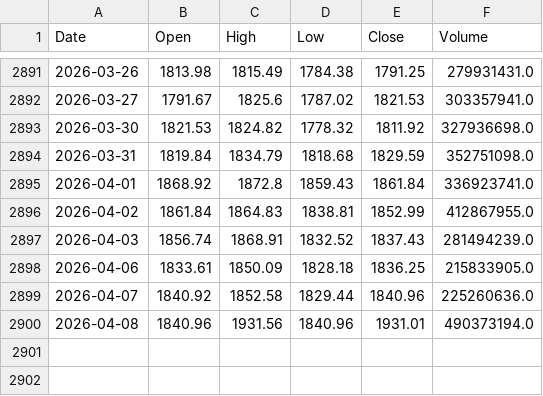
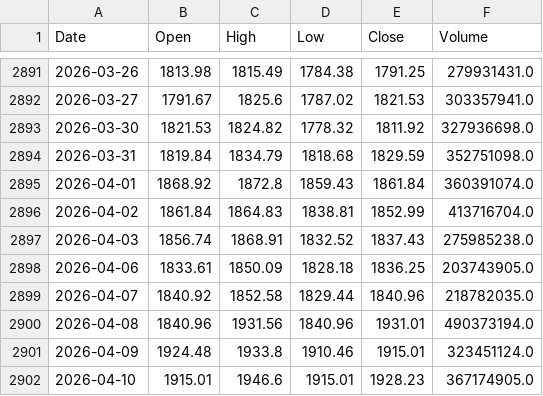
Before and after one commit to datnthe153187/Datnt_Smooth, a CSV file: df_vn30.csv, drawn as a sheet; only a part is shown, gaps mark what is left out.

```diff
--- a/df_vn30.csv
+++ b/df_vn30.csv
@@ -2894,7 +2894,9 @@ Date,Open,High,Low,Close,Volume
 2026-03-31,1819.84,1834.79,1818.68,1829.59,352751098.0
-2026-04-01,1868.92,1872.8,1859.43,1861.84,336923741.0
-2026-04-02,1861.84,1864.83,1838.81,1852.99,412867955.0
-2026-04-03,1856.74,1868.91,1832.52,1837.43,281494239.0
-2026-04-06,1833.61,1850.09,1828.18,1836.25,215833905.0
-2026-04-07,1840.92,1852.58,1829.44,1840.96,225260636.0
+2026-04-01,1868.92,1872.8,1859.43,1861.84,360391074.0
+2026-04-02,1861.84,1864.83,1838.81,1852.99,413716704.0
+2026-04-03,1856.74,1868.91,1832.52,1837.43,275985238.0
+2026-04-06,1833.61,1850.09,1828.18,1836.25,203743905.0
+2026-04-07,1840.92,1852.58,1829.44,1840.96,218782035.0
 2026-04-08,1840.96,1931.56,1840.96,1931.01,490373194.0
+2026-04-09,1924.48,1933.8,1910.46,1915.01,323451124.0
+2026-04-10,1915.01,1946.6,1915.01,1928.23,367174905.0
```
Also changed, not shown: nav.csv, pnl_live.csv.
